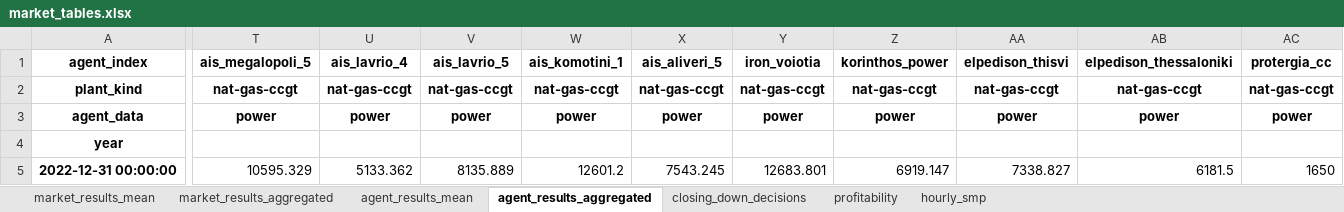
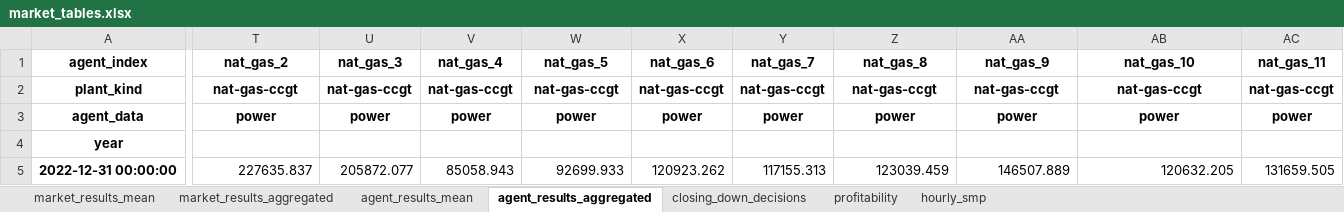
Before and after one commit to TEESlab-UPRC/BSAM, an Excel workbook: data/greece/results/renewable_penetration_2022_2030/market_tables.xlsx, sheet agent_results_aggregated, drawn as a sheet; only a part is shown, gaps mark what is left out; values as stored, in another font and other column widths than the file's, no borders; the diff covers the shown part only; the diff names each change by its address in the sheet, - before the commit and + after, or states it on an @@ line.

```diff
--- a/data/greece/results/renewable_penetration_2022_2030/market_tables.xlsx (sheet agent_results_aggregated)
+++ b/data/greece/results/renewable_penetration_2022_2030/market_tables.xlsx (sheet agent_results_aggregated)
-T1: ais_megalopoli_5
+T1: nat_gas_2
-U1: ais_lavrio_4
+U1: nat_gas_3
-V1: ais_lavrio_5
+V1: nat_gas_4
-W1: ais_komotini_1
+W1: nat_gas_5
-X1: ais_aliveri_5
+X1: nat_gas_6
-Y1: iron_voiotia
+Y1: nat_gas_7
-Z1: korinthos_power
+Z1: nat_gas_8
-AA1: elpedison_thisvi
+AA1: nat_gas_9
-AB1: elpedison_thessaloniki
+AB1: nat_gas_10
-AC1: protergia_cc
+AC1: nat_gas_11
-T5: 10595.329
+T5: 227635.837
-U5: 5133.362
+U5: 205872.077
-V5: 8135.889
+V5: 85058.943
-W5: 12601.2
+W5: 92699.933
-X5: 7543.245
+X5: 120923.262
-Y5: 12683.801
+Y5: 117155.313
-Z5: 6919.147
+Z5: 123039.459
-AA5: 7338.827
+AA5: 146507.889
-AB5: 6181.5
+AB5: 120632.205
-AC5: 1650
+AC5: 131659.505
```
Also changed, not shown: 289 edited cells elsewhere in this sheet, sheet hourly_smp, sheet profitability, sheet agent_results_mean, sheet closing_down_decisions, sheet market_results_mean, sheet market_results_aggregated, 28 other files.
